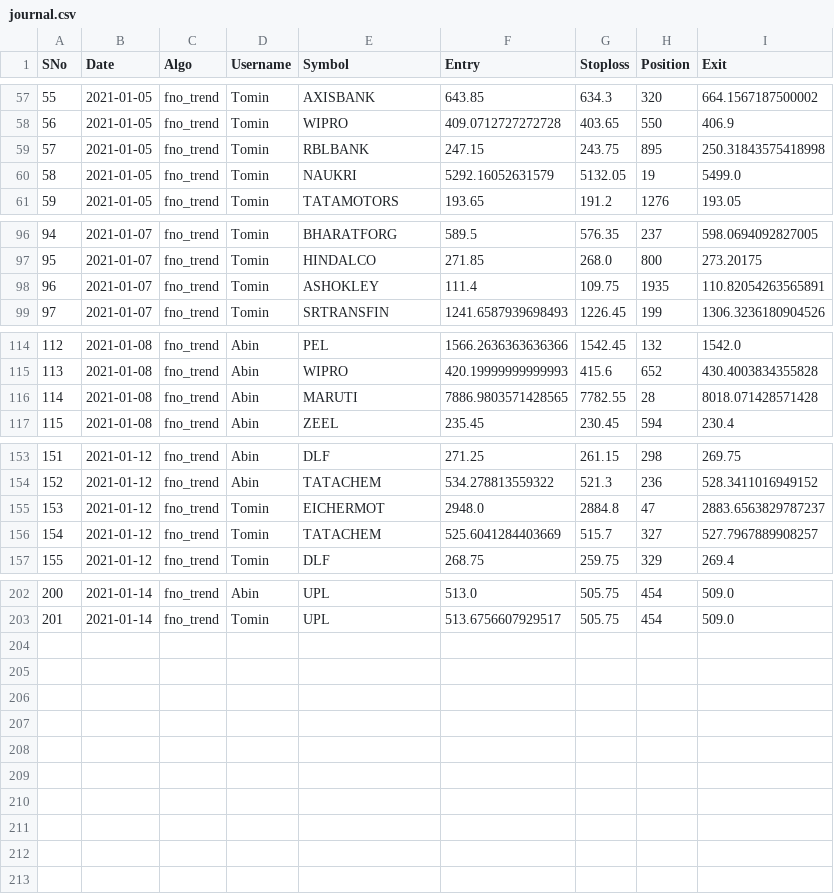
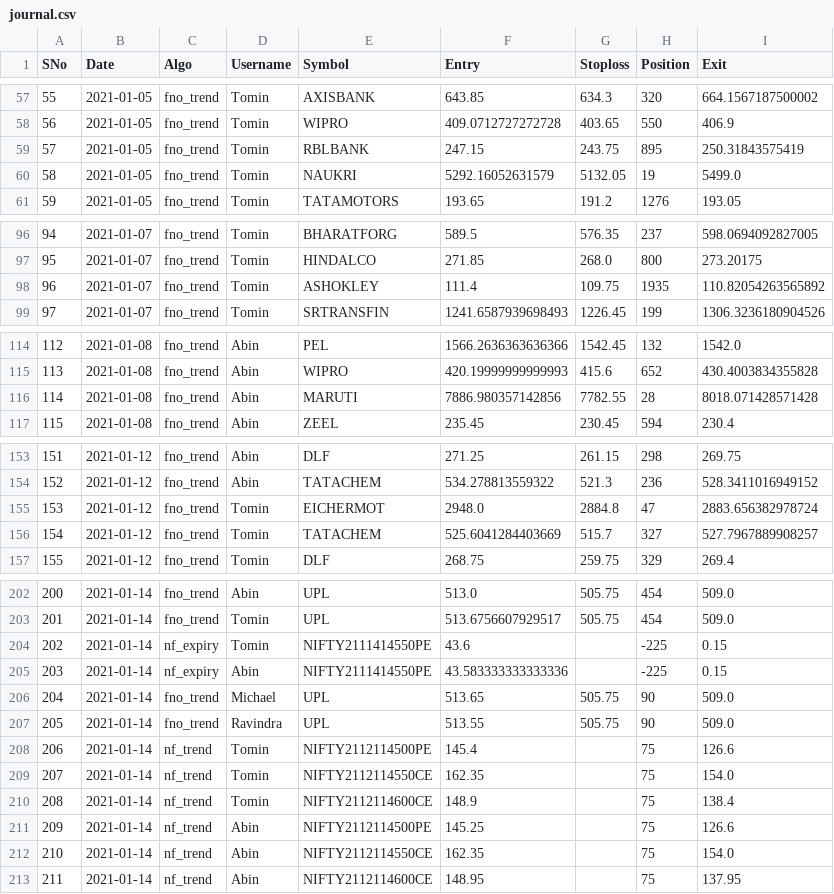
Before and after one commit to abinthomasonline/journal-dump, a CSV file: journal.csv, drawn as a sheet; only a part is shown, gaps mark what is left out.

Commit message:
2021-01-14

```diff
--- a/journal.csv
+++ b/journal.csv
@@ -58,3 +58,3 @@ SNo,Date,Algo,Username,Symbol,Entry,Stoploss,Position,Exit
 56,2021-01-05,fno_trend,Tomin,WIPRO,409.0712727272728,403.65,550,406.9
-57,2021-01-05,fno_trend,Tomin,RBLBANK,247.15,243.75,895,250.31843575418998
+57,2021-01-05,fno_trend,Tomin,RBLBANK,247.15,243.75,895,250.31843575419
 58,2021-01-05,fno_trend,Tomin,NAUKRI,5292.16052631579,5132.05,19,5499.0
@@ -97,3 +97,3 @@ SNo,Date,Algo,Username,Symbol,Entry,Stoploss,Position,Exit
 95,2021-01-07,fno_trend,Tomin,HINDALCO,271.85,268.0,800,273.20175
-96,2021-01-07,fno_trend,Tomin,ASHOKLEY,111.4,109.75,1935,110.82054263565891
+96,2021-01-07,fno_trend,Tomin,ASHOKLEY,111.4,109.75,1935,110.82054263565892
 97,2021-01-07,fno_trend,Tomin,SRTRANSFIN,1241.6587939698493,1226.45,199,1306.3236180904526
@@ -115,3 +115,3 @@ SNo,Date,Algo,Username,Symbol,Entry,Stoploss,Position,Exit
 113,2021-01-08,fno_trend,Abin,WIPRO,420.19999999999993,415.6,652,430.4003834355828
-114,2021-01-08,fno_trend,Abin,MARUTI,7886.9803571428565,7782.55,28,8018.071428571428
+114,2021-01-08,fno_trend,Abin,MARUTI,7886.980357142856,7782.55,28,8018.071428571428
 115,2021-01-08,fno_trend,Abin,ZEEL,235.45,230.45,594,230.4
@@ -154,3 +154,3 @@ SNo,Date,Algo,Username,Symbol,Entry,Stoploss,Position,Exit
 152,2021-01-12,fno_trend,Abin,TATACHEM,534.278813559322,521.3,236,528.3411016949152
-153,2021-01-12,fno_trend,Tomin,EICHERMOT,2948.0,2884.8,47,2883.6563829787237
+153,2021-01-12,fno_trend,Tomin,EICHERMOT,2948.0,2884.8,47,2883.656382978724
 154,2021-01-12,fno_trend,Tomin,TATACHEM,525.6041284403669,515.7,327,527.7967889908257
@@ -203 +203,11 @@ SNo,Date,Algo,Username,Symbol,Entry,Stoploss,Position,Exit
 201,2021-01-14,fno_trend,Tomin,UPL,513.6756607929517,505.75,454,509.0
+202,2021-01-14,nf_expiry,Tomin,NIFTY2111414550PE,43.6,,-225,0.15
+203,2021-01-14,nf_expiry,Abin,NIFTY2111414550PE,43.583333333333336,,-225,0.15
+204,2021-01-14,fno_trend,Michael,UPL,513.65,505.75,90,509.0
+205,2021-01-14,fno_trend,Ravindra,UPL,513.55,505.75,90,509.0
+206,2021-01-14,nf_trend,Tomin,NIFTY2112114500PE,145.4,,75,126.6
+207,2021-01-14,nf_trend,Tomin,NIFTY2112114550CE,162.35,,75,154.0
+208,2021-01-14,nf_trend,Tomin,NIFTY2112114600CE,148.9,,75,138.4
+209,2021-01-14,nf_trend,Abin,NIFTY2112114500PE,145.25,,75,126.6
+210,2021-01-14,nf_trend,Abin,NIFTY2112114550CE,162.35,,75,154.0
+211,2021-01-14,nf_trend,Abin,NIFTY2112114600CE,148.95,,75,137.95
```
